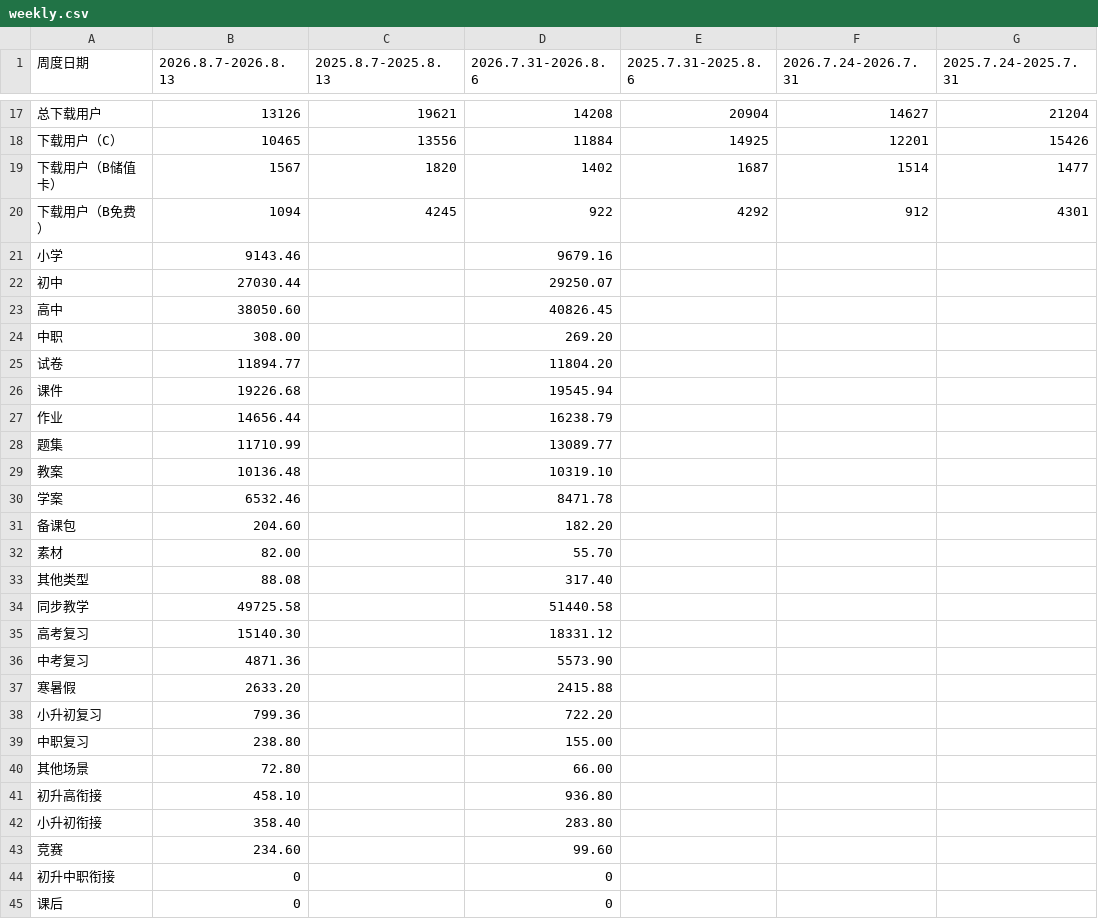
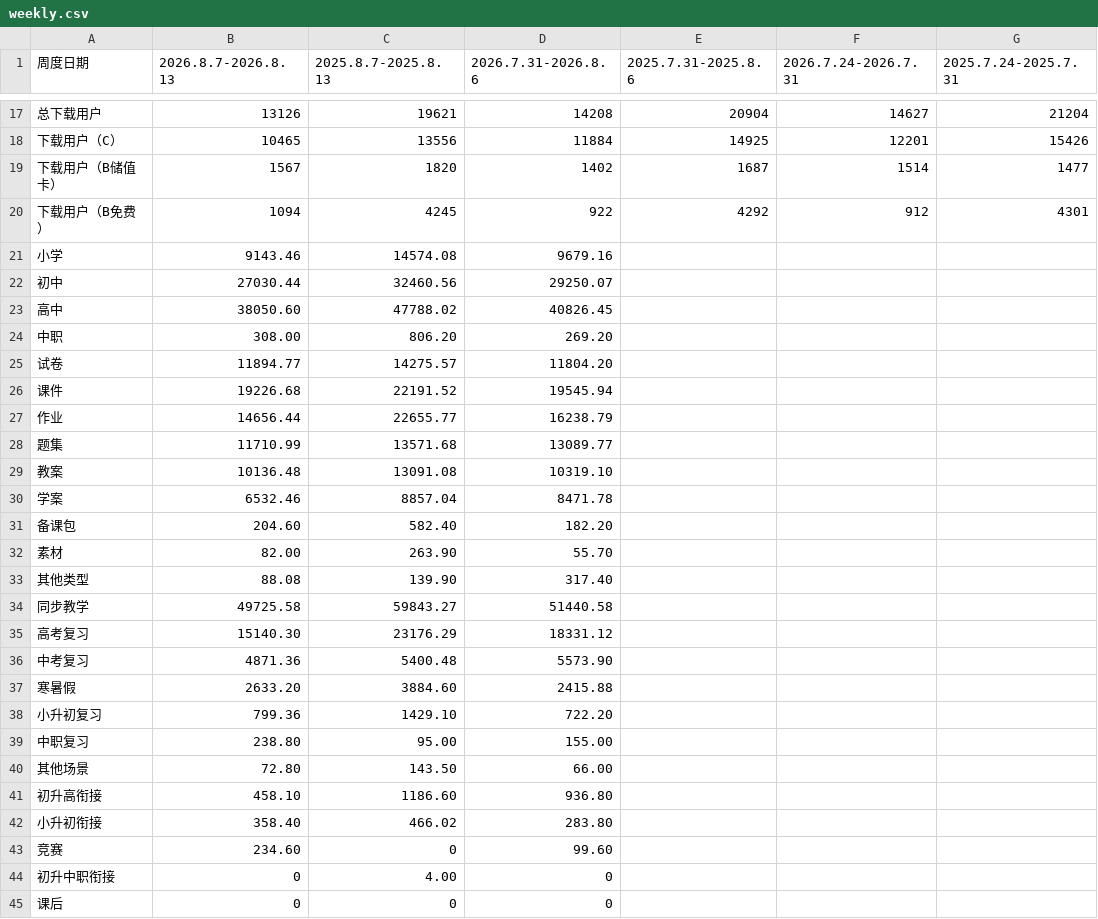
Before and after one commit to aee13131313/Dashboard, a CSV file: weekly.csv, drawn as a sheet; only a part is shown, gaps mark what is left out; the diff names each change by its address in the sheet, - before the commit and + after, or states it on an @@ line.

```diff
--- a/weekly.csv
+++ b/weekly.csv
-C21 (2025.8.7-2025.8.13): (empty)
+C21 (2025.8.7-2025.8.13): 14574.08
-C22 (2025.8.7-2025.8.13): (empty)
+C22 (2025.8.7-2025.8.13): 32460.56
-C23 (2025.8.7-2025.8.13): (empty)
+C23 (2025.8.7-2025.8.13): 47788.02
-C24 (2025.8.7-2025.8.13): (empty)
+C24 (2025.8.7-2025.8.13): 806.20
-C25 (2025.8.7-2025.8.13): (empty)
+C25 (2025.8.7-2025.8.13): 14275.57
-C26 (2025.8.7-2025.8.13): (empty)
+C26 (2025.8.7-2025.8.13): 22191.52
-C27 (2025.8.7-2025.8.13): (empty)
+C27 (2025.8.7-2025.8.13): 22655.77
-C28 (2025.8.7-2025.8.13): (empty)
+C28 (2025.8.7-2025.8.13): 13571.68
-C29 (2025.8.7-2025.8.13): (empty)
+C29 (2025.8.7-2025.8.13): 13091.08
-C30 (2025.8.7-2025.8.13): (empty)
+C30 (2025.8.7-2025.8.13): 8857.04
-C31 (2025.8.7-2025.8.13): (empty)
+C31 (2025.8.7-2025.8.13): 582.40
-C32 (2025.8.7-2025.8.13): (empty)
+C32 (2025.8.7-2025.8.13): 263.90
-C33 (2025.8.7-2025.8.13): (empty)
+C33 (2025.8.7-2025.8.13): 139.90
-C34 (2025.8.7-2025.8.13): (empty)
+C34 (2025.8.7-2025.8.13): 59843.27
-C35 (2025.8.7-2025.8.13): (empty)
+C35 (2025.8.7-2025.8.13): 23176.29
-C36 (2025.8.7-2025.8.13): (empty)
+C36 (2025.8.7-2025.8.13): 5400.48
-C37 (2025.8.7-2025.8.13): (empty)
+C37 (2025.8.7-2025.8.13): 3884.60
-C38 (2025.8.7-2025.8.13): (empty)
+C38 (2025.8.7-2025.8.13): 1429.10
-C39 (2025.8.7-2025.8.13): (empty)
+C39 (2025.8.7-2025.8.13): 95.00
-C40 (2025.8.7-2025.8.13): (empty)
+C40 (2025.8.7-2025.8.13): 143.50
-C41 (2025.8.7-2025.8.13): (empty)
+C41 (2025.8.7-2025.8.13): 1186.60
-C42 (2025.8.7-2025.8.13): (empty)
+C42 (2025.8.7-2025.8.13): 466.02
-C43 (2025.8.7-2025.8.13): (empty)
+C43 (2025.8.7-2025.8.13): 0
-C44 (2025.8.7-2025.8.13): (empty)
+C44 (2025.8.7-2025.8.13): 4.00
-C45 (2025.8.7-2025.8.13): (empty)
+C45 (2025.8.7-2025.8.13): 0
```
Also changed, not shown: 2 other files.
